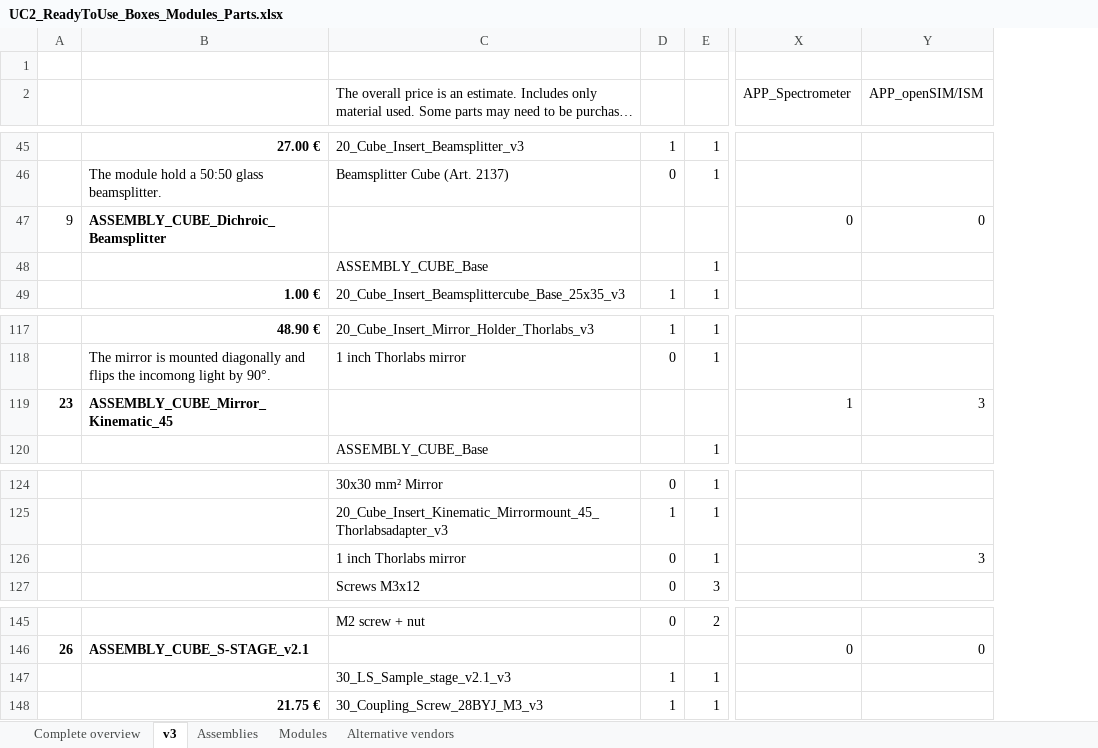
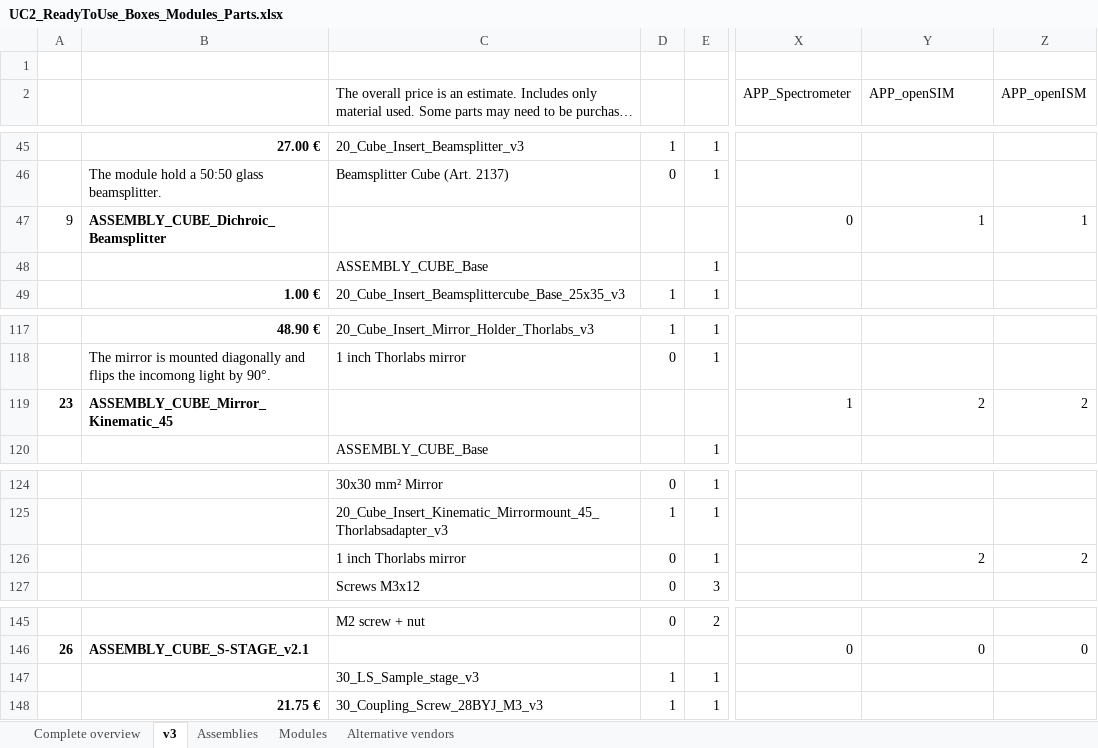
Before and after one commit to openUC2/UC2-GIT, an Excel workbook: DOCUMENTS/UC2-Configurator/UC2_ReadyToUse_Boxes_Modules_Parts.xlsx, sheet v3, drawn as a sheet; only a part is shown, gaps mark what is left out; long unchanged cells end in …; values as stored, in another font and other column widths than the file's, no borders; the diff covers the shown part only; the diff names each change by its address in the sheet, - before the commit and + after, or states it on an @@ line.

```diff
--- a/DOCUMENTS/UC2-Configurator/UC2_ReadyToUse_Boxes_Modules_Parts.xlsx (sheet v3)
+++ b/DOCUMENTS/UC2-Configurator/UC2_ReadyToUse_Boxes_Modules_Parts.xlsx (sheet v3)
+column Z (APP_openISM), row 47: 1; row 119: 2; row 126: 2; row 146: 0
-Y2: APP_openSIM/ISM
+Y2: APP_openSIM
-Y47 (APP_openSIM): 0
+Y47 (APP_openSIM): 1
-Y119 (APP_openSIM): 3
+Y119 (APP_openSIM): 2
-Y126 (APP_openSIM): 3
+Y126 (APP_openSIM): 2
-C147: 30_LS_Sample_stage_v2.1_v3
+C147: 30_LS_Sample_stage_v3
```
Also changed, not shown: 1 added row, 8 edited cells, cell formats and row numbers in column A elsewhere in this sheet, formulas that keep their value.
